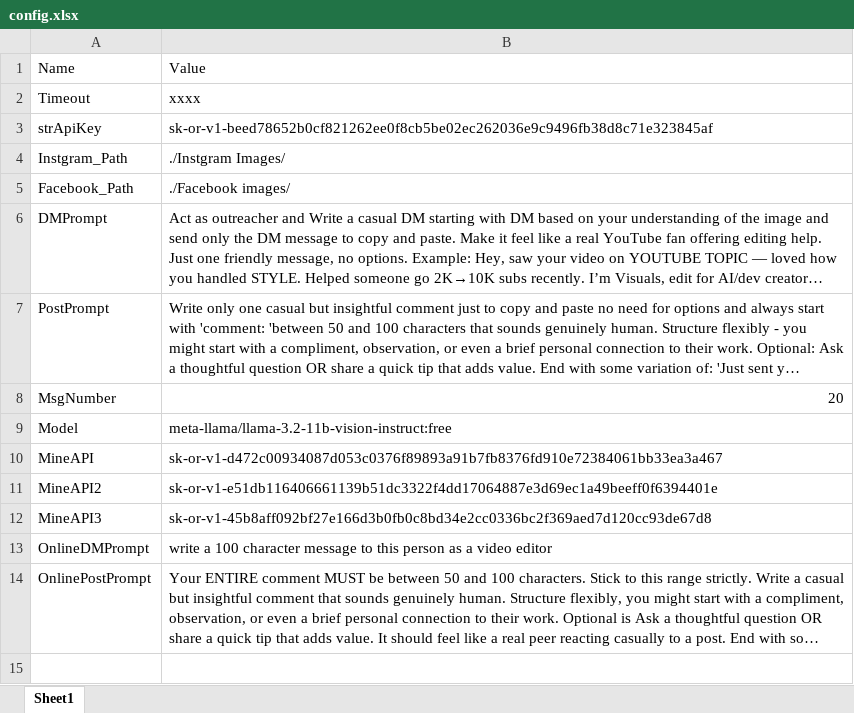
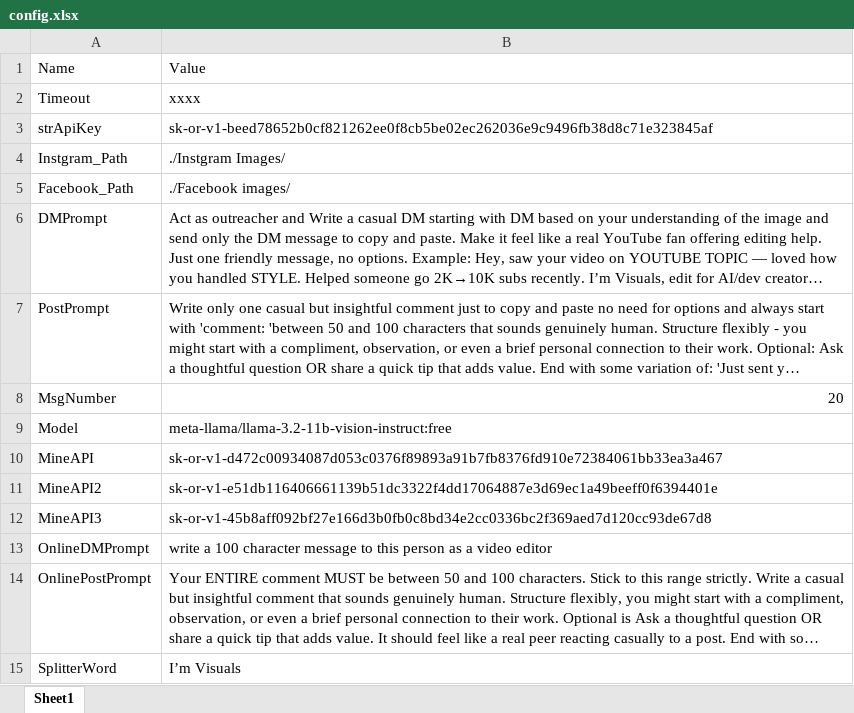
Before and after one commit to MahmoudKhaled007/Instagram-Facebook-Outreaching-Automation, an Excel workbook: config/config.xlsx, sheet Sheet1, drawn as a sheet; long unchanged cells end in …; values as stored, in another font and other column widths than the file's, no borders; the diff names each change by its address in the sheet, - before the commit and + after, or states it on an @@ line.

```diff
--- a/config/config.xlsx (sheet Sheet1)
+++ b/config/config.xlsx (sheet Sheet1)
+row 15: SplitterWord | I’m Visuals
```
Also changed, not shown: 32 other files.
